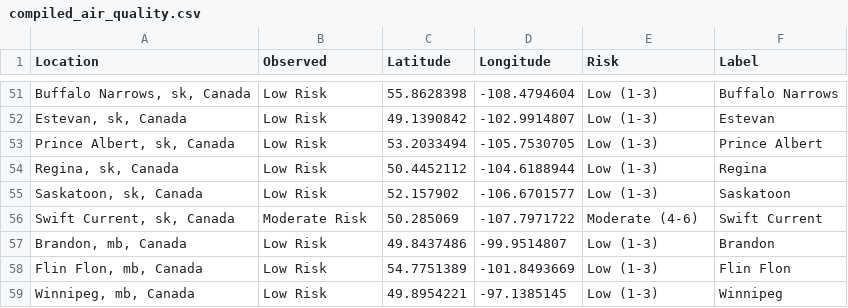
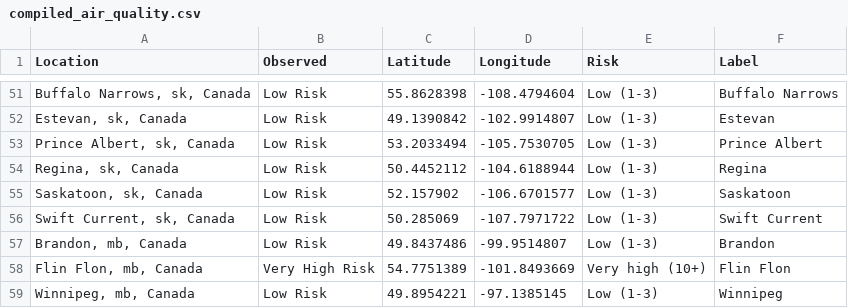
Before and after one commit to jagius/cda-air-quality-compiler, a CSV file: docs/compiled_air_quality.csv, drawn as a sheet; only a part is shown, gaps mark what is left out; the diff covers the shown part only.

```diff
--- a/docs/compiled_air_quality.csv
+++ b/docs/compiled_air_quality.csv
@@ -55,5 +55,5 @@ Location,Observed,Latitude,Longitude,Risk,Label
 "Saskatoon, sk, Canada",Low Risk,52.157902,-106.6701577,Low (1-3),Saskatoon
-"Swift Current, sk, Canada",Moderate Risk,50.285069,-107.7971722,Moderate (4-6),Swift Current
+"Swift Current, sk, Canada",Low Risk,50.285069,-107.7971722,Low (1-3),Swift Current
 "Brandon, mb, Canada",Low Risk,49.8437486,-99.9514807,Low (1-3),Brandon
-"Flin Flon, mb, Canada",Low Risk,54.7751389,-101.8493669,Low (1-3),Flin Flon
+"Flin Flon, mb, Canada",Very High Risk,54.7751389,-101.8493669,Very high (10+),Flin Flon
 "Winnipeg, mb, Canada",Low Risk,49.8954221,-97.1385145,Low (1-3),Winnipeg
```
Also changed, not shown: 70 edited cells elsewhere in this file, docs/active_fires.csv, docs/active_fires_ab.csv, 7 other files.
